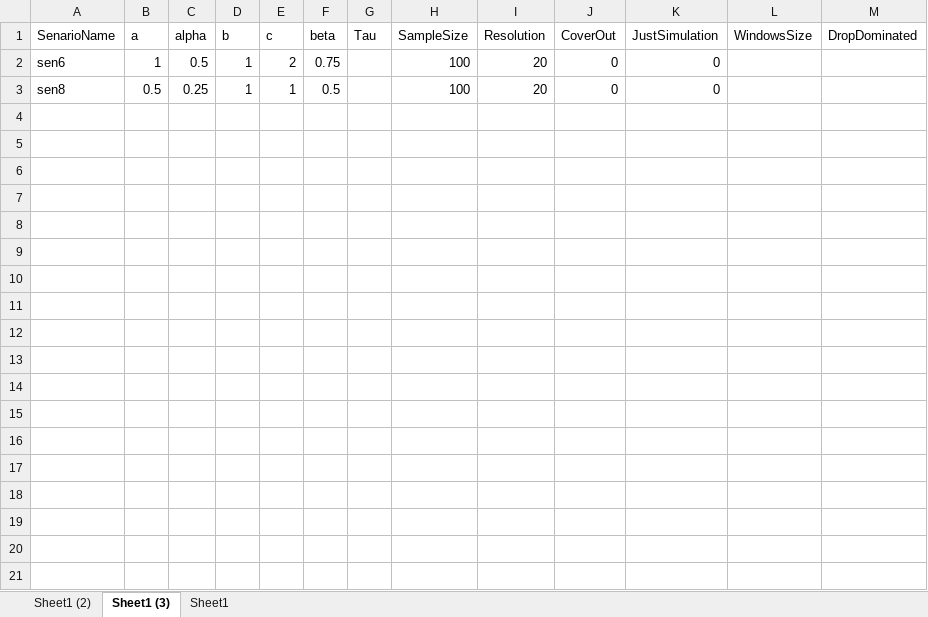
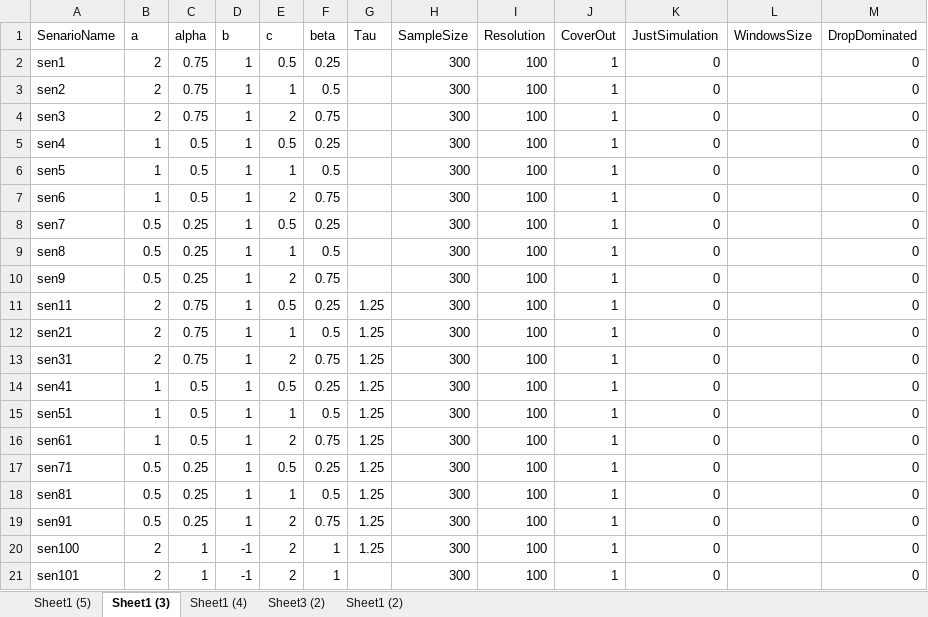
Before and after one commit to PedramDavoudi/Finance, an Excel workbook: Input/Senarios.xlsx, sheet Sheet1 (3), drawn as a sheet; values as stored, in another font and other column widths than the file's, no borders; addresses are those after the commit; the diff names each change by its address in the sheet, - before the commit and + after, or states it on an @@ line.

```diff
--- a/Input/Senarios.xlsx (sheet Sheet1 (3))
+++ b/Input/Senarios.xlsx (sheet Sheet1 (3))
-sheet tab: Sheet1
+sheet tab: Sheet1 (5)
+sheet tab: Sheet1 (4)
+sheet tab: Sheet3 (2)
@@ sheet tab order changed: Sheet1 (5) | Sheet1 (3) | Sheet1 (4) | Sheet3 (2) | Sheet1 (2) @@
+row 2: sen1 | 2 | 0.75 | 1 | 0.5 | 0.25 |  | 300 | 100 | 1 | 0 |  | 0
+row 3: sen2 | 2 | 0.75 | 1 | 1 | 0.5 |  | 300 | 100 | 1 | 0 |  | 0
+row 4: sen3 | 2 | 0.75 | 1 | 2 | 0.75 |  | 300 | 100 | 1 | 0 |  | 0
+row 5: sen4 | 1 | 0.5 | 1 | 0.5 | 0.25 |  | 300 | 100 | 1 | 0 |  | 0
+row 6: sen5 | 1 | 0.5 | 1 | 1 | 0.5 |  | 300 | 100 | 1 | 0 |  | 0
-H7 (SampleSize): 100
+H7 (SampleSize): 300
-I7 (Resolution): 20
+I7 (Resolution): 100
-J7 (CoverOut): 0
+J7 (CoverOut): 1
-M7 (DropDominated): (empty)
+M7 (DropDominated): 0
+row 8: sen7 | 0.5 | 0.25 | 1 | 0.5 | 0.25 |  | 300 | 100 | 1 | 0 |  | 0
-H9 (SampleSize): 100
+H9 (SampleSize): 300
-I9 (Resolution): 20
+I9 (Resolution): 100
-J9 (CoverOut): 0
+J9 (CoverOut): 1
-M9 (DropDominated): (empty)
+M9 (DropDominated): 0
+row 10: sen9 | 0.5 | 0.25 | 1 | 2 | 0.75 |  | 300 | 100 | 1 | 0 |  | 0
+row 11: sen11 | 2 | 0.75 | 1 | 0.5 | 0.25 | 1.25 | 300 | 100 | 1 | 0 |  | 0
+row 12: sen21 | 2 | 0.75 | 1 | 1 | 0.5 | 1.25 | 300 | 100 | 1 | 0 |  | 0
+row 13: sen31 | 2 | 0.75 | 1 | 2 | 0.75 | 1.25 | 300 | 100 | 1 | 0 |  | 0
+row 14: sen41 | 1 | 0.5 | 1 | 0.5 | 0.25 | 1.25 | 300 | 100 | 1 | 0 |  | 0
+row 15: sen51 | 1 | 0.5 | 1 | 1 | 0.5 | 1.25 | 300 | 100 | 1 | 0 |  | 0
+row 16: sen61 | 1 | 0.5 | 1 | 2 | 0.75 | 1.25 | 300 | 100 | 1 | 0 |  | 0
+row 17: sen71 | 0.5 | 0.25 | 1 | 0.5 | 0.25 | 1.25 | 300 | 100 | 1 | 0 |  | 0
+row 18: sen81 | 0.5 | 0.25 | 1 | 1 | 0.5 | 1.25 | 300 | 100 | 1 | 0 |  | 0
+row 19: sen91 | 0.5 | 0.25 | 1 | 2 | 0.75 | 1.25 | 300 | 100 | 1 | 0 |  | 0
+row 20: sen100 | 2 | 1 | -1 | 2 | 1 | 1.25 | 300 | 100 | 1 | 0 |  | 0
+row 21: sen101 | 2 | 1 | -1 | 2 | 1 |  | 300 | 100 | 1 | 0 |  | 0
```
Also changed, not shown: sheet Sheet1 (2), Input/data.xlsx, 8 other files.
